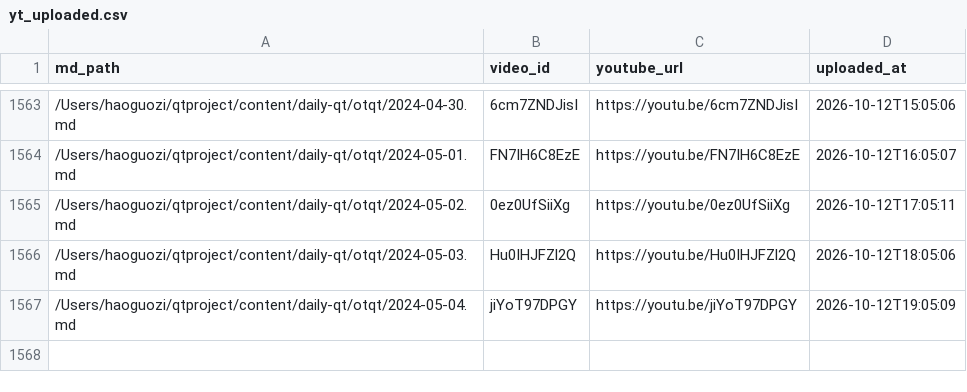
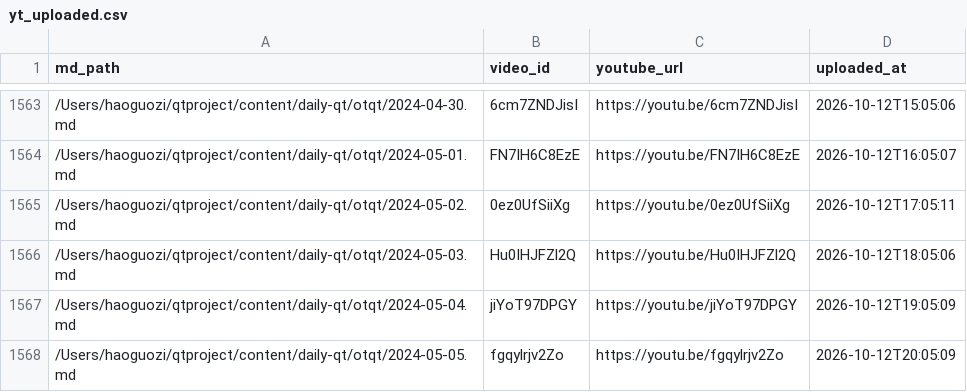
Before and after one commit to aweholy777/aweholy777.github.io, a CSV file: video-pipeline/yt_uploaded.csv, drawn as a sheet; only a part is shown, gaps mark what is left out; the diff names each change by its address in the sheet, - before the commit and + after, or states it on an @@ line.

Commit message:
mac upload: 2026-10-12 20:05

```diff
--- a/video-pipeline/yt_uploaded.csv
+++ b/video-pipeline/yt_uploaded.csv
+row 1568: /Users/haoguozi/qtproject/content/daily-qt/otqt/2024-05-05.md | fgqylrjv2Zo | https://youtu.be/fgqylrjv2Zo | 2026-10-12T20:05:09
```
Also changed, not shown: 3 other files.
